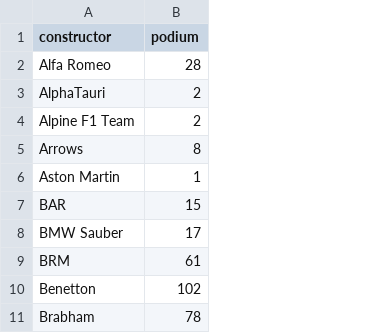
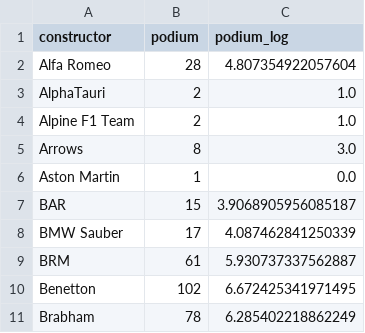
Before and after one commit to jiyeonsongg/f1-data-visualization-d3js, a CSV file: q2_constructor_clean.csv, drawn as a sheet; only a part is shown; the diff names each change by its address in the sheet, - before the commit and + after, or states it on an @@ line.

```diff
--- a/q2_constructor_clean.csv
+++ b/q2_constructor_clean.csv
+column C (podium_log), rows 2-11: 4.807354922057604 | 1.0 | 1.0 | 3.0 | 0.0 | 3.9068905956085187 | 4.087462841250339 | 5.930737337562887 | 6.672425341971495 | 6.285402218862249
```
Also changed, not shown: q1_clean.csv, q2_driver_clean.csv, 3 other files.
